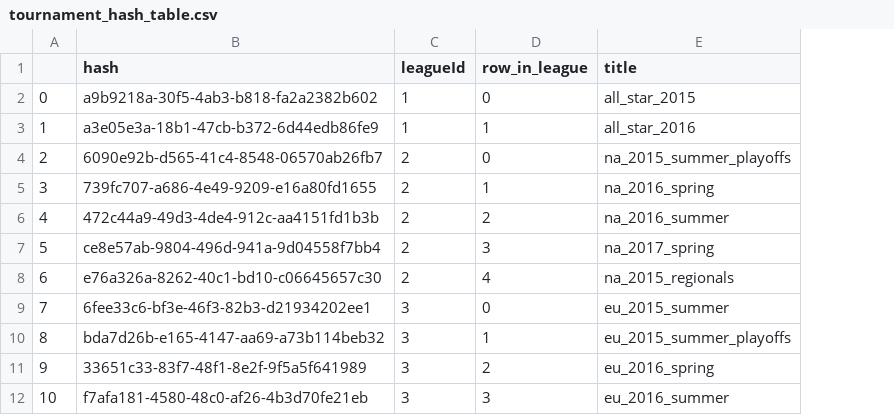
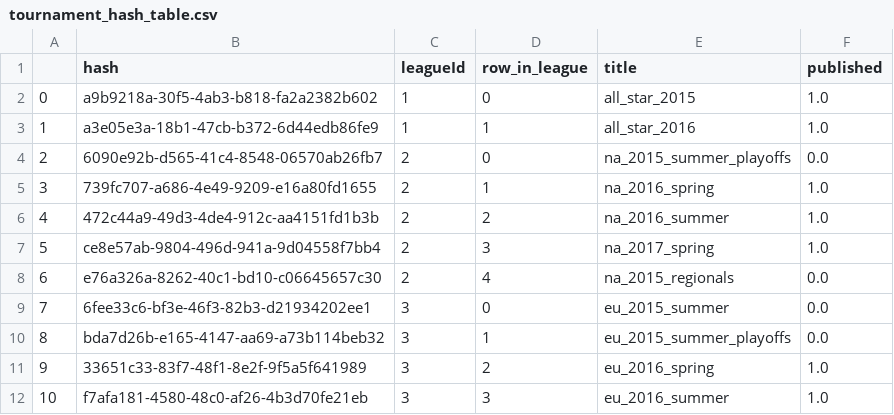
Before and after one commit to justAnotherMathmo/lol_prediction, a CSV file: data/tournament_hash_table.csv, drawn as a sheet; only a part is shown; the diff names each change by its address in the sheet, - before the commit and + after, or states it on an @@ line.

Commit message:
Updated data collection methods and started attempting to sort collect all simple lck data. Occasionally get a 504 timeout request, need to deal with that

```diff
--- a/data/tournament_hash_table.csv
+++ b/data/tournament_hash_table.csv
+column F (published), rows 2-12: 1.0 | 1.0 | 0.0 | 1.0 | 1.0 | 1.0 | 0.0 | 0.0 | 0.0 | 1.0 | 1.0
```
Also changed, not shown: 3 other files.
